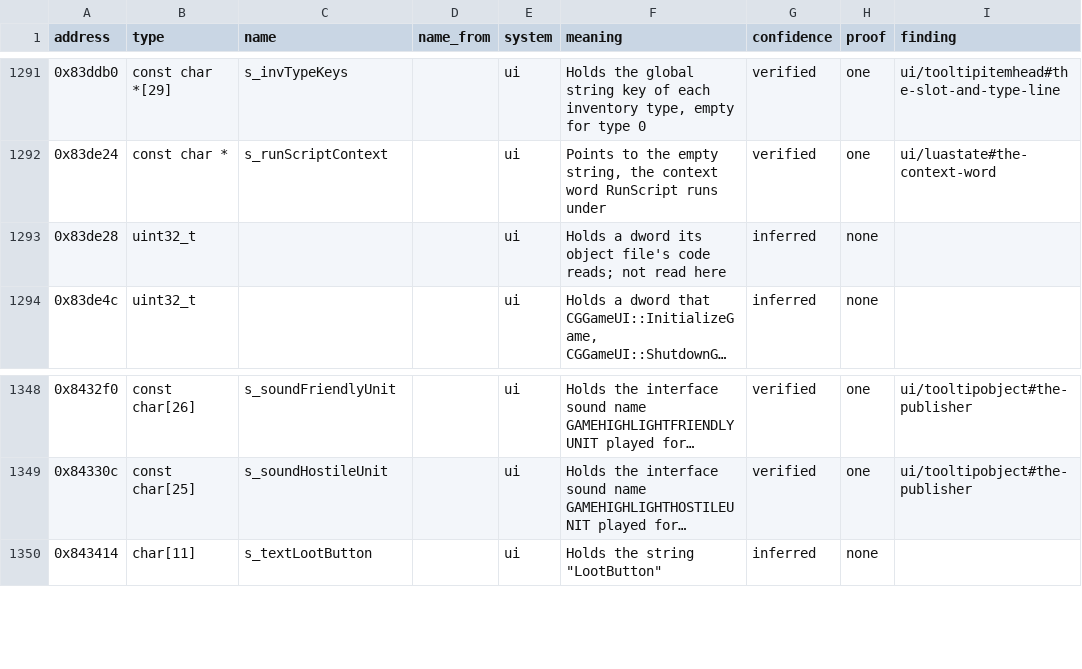
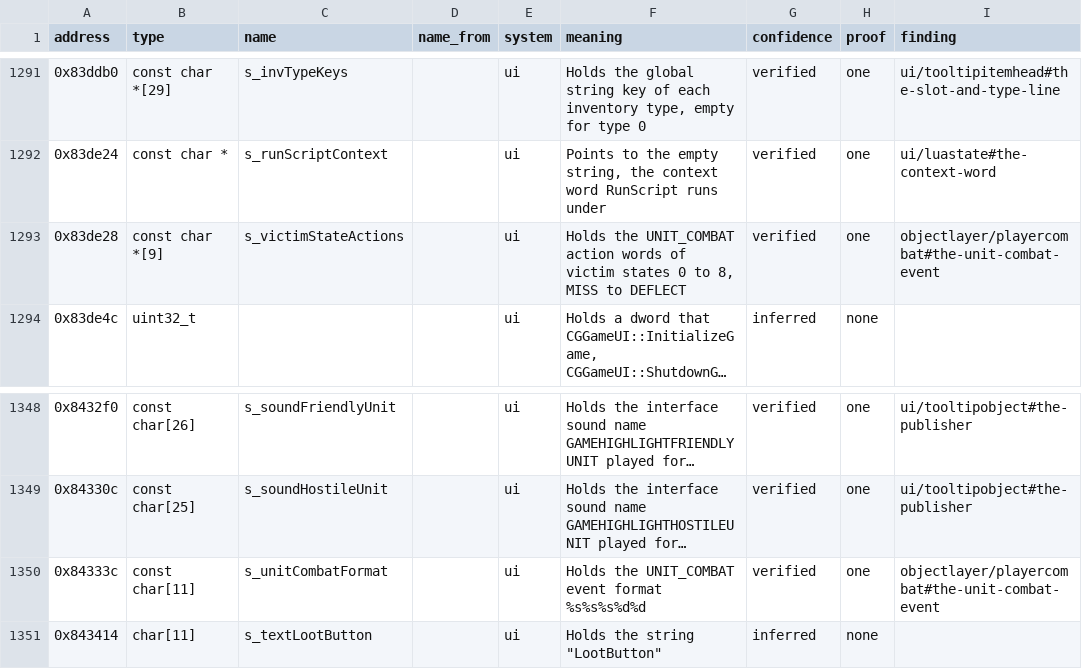
Before and after one commit to samwhosung/benilla-re, a TSV file: symbols/globals.tsv, drawn as a sheet; only a part is shown, gaps mark what is left out; long unchanged cells end in …; the diff names each change by its address in the sheet, - before the commit and + after, or states it on an @@ line.

```diff
--- a/symbols/globals.tsv
+++ b/symbols/globals.tsv
-B1293 (type): uint32_t
+B1293 (type): const char *[9]
-C1293 (name): (empty)
+C1293 (name): s_victimStateActions
-F1293 (meaning): Holds a dword its object file's code reads; not read here
+F1293 (meaning): Holds the UNIT_COMBAT action words of victim states 0 to 8, MISS to DEFLECT
-G1293 (confidence): inferred
+G1293 (confidence): verified
-H1293 (proof): none
+H1293 (proof): one
-I1293 (finding): (empty)
+I1293 (finding): objectlayer/playercombat#the-unit-combat-event
+row 1350: 0x84333c | const char[11] | s_unitCombatFormat |  | ui | Holds the UNIT_COMBAT event format %s%s%s%d%d | verified | one | objectlayer/playercombat#the-unit-combat-event
```
Also changed, not shown: 6 other files.
